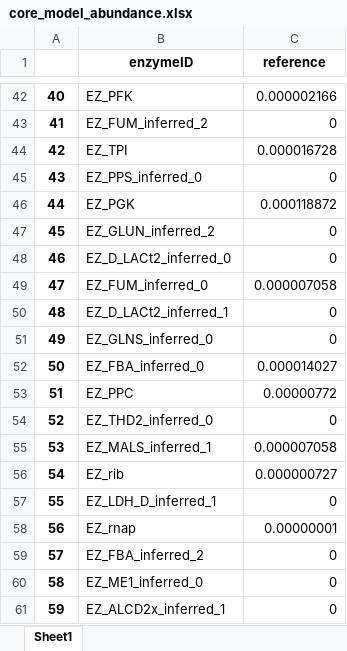
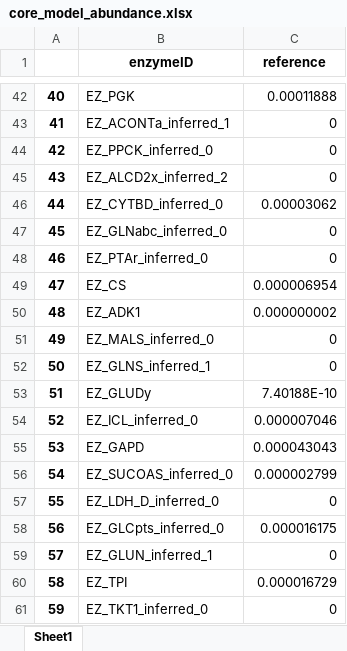
Before and after one commit to hongzhonglu/strainOptimizer, an Excel workbook: examples/result/core_model_abundance.xlsx, sheet Sheet1, drawn as a sheet; only a part is shown, gaps mark what is left out; values as stored, in another font and other column widths than the file's, no borders; the diff covers the shown part only; the diff names each change by its address in the sheet, - before the commit and + after, or states it on an @@ line.

```diff
--- a/examples/result/core_model_abundance.xlsx (sheet Sheet1)
+++ b/examples/result/core_model_abundance.xlsx (sheet Sheet1)
-B42 (enzymeID): EZ_PFK
+B42 (enzymeID): EZ_PGK
-C42 (reference): 0.000002166
+C42 (reference): 0.00011888
-B43 (enzymeID): EZ_FUM_inferred_2
+B43 (enzymeID): EZ_ACONTa_inferred_1
-B44 (enzymeID): EZ_TPI
+B44 (enzymeID): EZ_PPCK_inferred_0
-C44 (reference): 0.000016728
+C44 (reference): 0
-B45 (enzymeID): EZ_PPS_inferred_0
+B45 (enzymeID): EZ_ALCD2x_inferred_2
-B46 (enzymeID): EZ_PGK
+B46 (enzymeID): EZ_CYTBD_inferred_0
-C46 (reference): 0.000118872
+C46 (reference): 0.00003062
-B47 (enzymeID): EZ_GLUN_inferred_2
+B47 (enzymeID): EZ_GLNabc_inferred_0
-B48 (enzymeID): EZ_D_LACt2_inferred_0
+B48 (enzymeID): EZ_PTAr_inferred_0
-B49 (enzymeID): EZ_FUM_inferred_0
+B49 (enzymeID): EZ_CS
-C49 (reference): 0.000007058
+C49 (reference): 0.000006954
-B50 (enzymeID): EZ_D_LACt2_inferred_1
+B50 (enzymeID): EZ_ADK1
-C50 (reference): 0
+C50 (reference): 0.000000002
-B51 (enzymeID): EZ_GLNS_inferred_0
+B51 (enzymeID): EZ_MALS_inferred_0
-B52 (enzymeID): EZ_FBA_inferred_0
+B52 (enzymeID): EZ_GLNS_inferred_1
-C52 (reference): 0.000014027
+C52 (reference): 0
-B53 (enzymeID): EZ_PPC
+B53 (enzymeID): EZ_GLUDy
-C53 (reference): 0.00000772
+C53 (reference): 7.40188E-10
-B54 (enzymeID): EZ_THD2_inferred_0
+B54 (enzymeID): EZ_ICL_inferred_0
-C54 (reference): 0
+C54 (reference): 0.000007046
-B55 (enzymeID): EZ_MALS_inferred_1
+B55 (enzymeID): EZ_GAPD
-C55 (reference): 0.000007058
+C55 (reference): 0.000043043
-B56 (enzymeID): EZ_rib
+B56 (enzymeID): EZ_SUCOAS_inferred_0
-C56 (reference): 0.000000727
+C56 (reference): 0.000002799
-B57 (enzymeID): EZ_LDH_D_inferred_1
+B57 (enzymeID): EZ_LDH_D_inferred_0
-B58 (enzymeID): EZ_rnap
+B58 (enzymeID): EZ_GLCpts_inferred_0
-C58 (reference): 0.00000001
+C58 (reference): 0.000016175
-B59 (enzymeID): EZ_FBA_inferred_2
+B59 (enzymeID): EZ_GLUN_inferred_1
-B60 (enzymeID): EZ_ME1_inferred_0
+B60 (enzymeID): EZ_TPI
-C60 (reference): 0
+C60 (reference): 0.000016729
-B61 (enzymeID): EZ_ALCD2x_inferred_1
+B61 (enzymeID): EZ_TKT1_inferred_0
```
Also changed, not shown: 128 edited cells elsewhere in this sheet, examples/result/enzyme_fva_core_model.xlsx, 16 other files.
